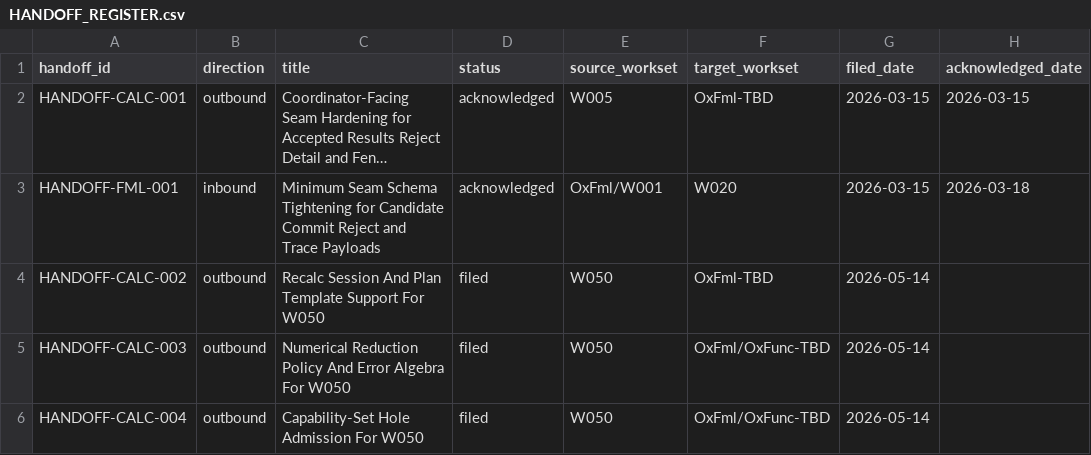
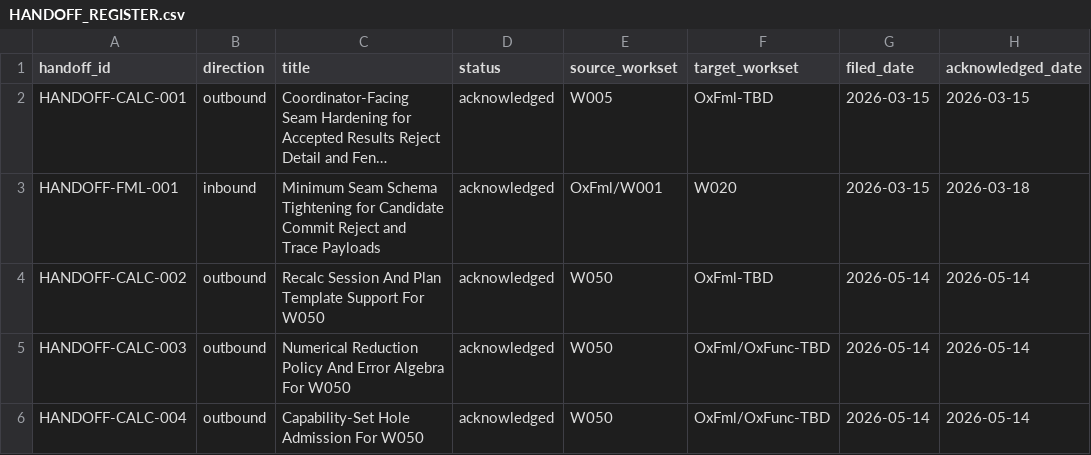
Before and after one commit to DnaCalc/OxCalc, a CSV file: docs/handoffs/HANDOFF_REGISTER.csv, drawn as a sheet; long unchanged cells end in …; the diff names each change by its address in the sheet, - before the commit and + after, or states it on an @@ line.

Commit message:
W050 record OxFml handoff receipts

```diff
--- a/docs/handoffs/HANDOFF_REGISTER.csv
+++ b/docs/handoffs/HANDOFF_REGISTER.csv
-D4:D6 (status): filed
+D4:D6 (status): acknowledged
-H4:H6 (acknowledged_date): (empty)
+H4:H6 (acknowledged_date): 2026-05-14
```
Also changed, not shown: 7 other files.
